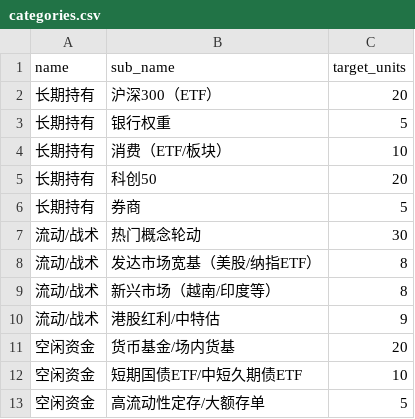
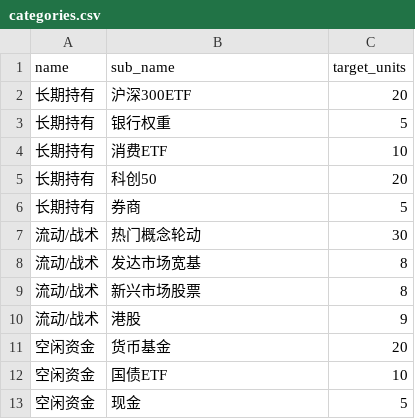
Before and after one commit to tankyhsu/big_house_plan, a CSV file: seeds/categories.csv, drawn as a sheet.

```diff
--- a/seeds/categories.csv
+++ b/seeds/categories.csv
@@ -1,5 +1,5 @@
 name,sub_name,target_units
-长期持有,沪深300（ETF）,20
+长期持有,沪深300ETF,20
 长期持有,银行权重,5
-长期持有,消费（ETF/板块）,10
+长期持有,消费ETF,10
 长期持有,科创50,20
@@ -7,7 +7,7 @@ name,sub_name,target_units
 流动/战术,热门概念轮动,30
-流动/战术,发达市场宽基（美股/纳指ETF）,8
-流动/战术,新兴市场（越南/印度等）,8
-流动/战术,港股红利/中特估,9
-空闲资金,货币基金/场内货基,20
-空闲资金,短期国债ETF/中短久期债ETF,10
-空闲资金,高流动性定存/大额存单,5
+流动/战术,发达市场宽基,8
+流动/战术,新兴市场股票,8
+流动/战术,港股,9
+空闲资金,货币基金,20
+空闲资金,国债ETF,10
+空闲资金,现金,5
```
Also changed, not shown: seeds/instruments.csv, 26 other files.
